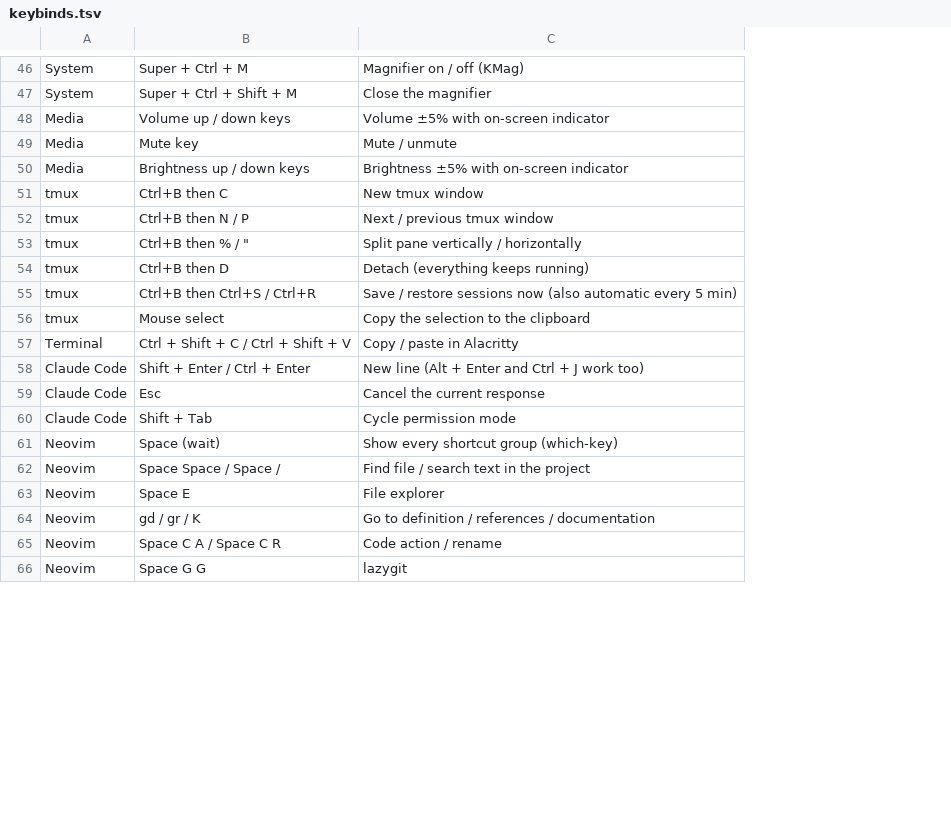
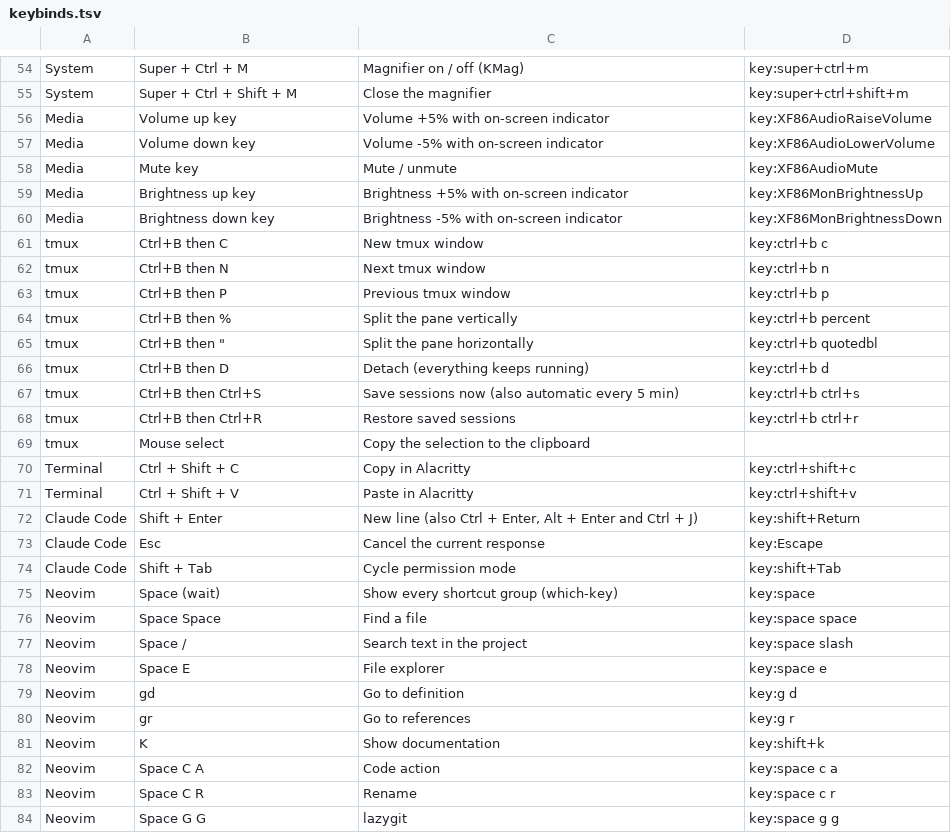
Before and after one commit to zekefarioli-arch/dotfiles, a TSV file: xmonad/.xmonad/keybinds.tsv, drawn as a sheet; only a part is shown, gaps mark what is left out; removed rows and columns are numbered as before the commit, all else as after; the diff covers the shown part only; the diff names each change by its address in the sheet, - before the commit and + after, or states it on an @@ line.

```diff
--- a/xmonad/.xmonad/keybinds.tsv
+++ b/xmonad/.xmonad/keybinds.tsv
+column D, rows 54-55: key:super+ctrl+m | key:super+ctrl+shift+m; rows 57-58: key:XF86AudioLowerVolume | key:XF86AudioMute; rows 60-61: key:XF86MonBrightnessDown | key:ctrl+b c; row 63: key:ctrl+b p; rows 65-67: key:ctrl+b quotedbl | key:ctrl+b d | key:ctrl+b ctrl+s; row 70: key:ctrl+shift+c; rows 72-75: key:shift+Return | key:Escape | key:shift+Tab | key:space; rows 77-78: key:space slash | key:space e; row 82: key:space c a; row 84: key:space g g
+row 56: Media | Volume up key | Volume +5% with on-screen indicator | key:XF86AudioRaiseVolume
-B57: Volume up / down keys
+B57: Volume down key
-C57: Volume ±5% with on-screen indicator
+C57: Volume -5% with on-screen indicator
+row 59: Media | Brightness up key | Brightness +5% with on-screen indicator | key:XF86MonBrightnessUp
-B60: Brightness up / down keys
+B60: Brightness down key
-C60: Brightness ±5% with on-screen indicator
+C60: Brightness -5% with on-screen indicator
+row 62: tmux | Ctrl+B then N | Next tmux window | key:ctrl+b n
-B63: Ctrl+B then N / P
+B63: Ctrl+B then P
-C63: Next / previous tmux window
+C63: Previous tmux window
+row 64: tmux | Ctrl+B then % | Split the pane vertically | key:ctrl+b percent
-B65: Ctrl+B then % / "
+B65: Ctrl+B then "
-C65: Split pane vertically / horizontally
+C65: Split the pane horizontally
-B67: Ctrl+B then Ctrl+S / Ctrl+R
+B67: Ctrl+B then Ctrl+S
-C67: Save / restore sessions now…
+C67: Save sessions now…
+row 68: tmux | Ctrl+B then Ctrl+R | Restore saved sessions | key:ctrl+b ctrl+r
-B70: Ctrl + Shift + C / Ctrl + Shift + V
+B70: Ctrl + Shift + C
-C70: Copy / paste in Alacritty
+C70: Copy in Alacritty
+row 71: Terminal | Ctrl + Shift + V | Paste in Alacritty | key:ctrl+shift+v
-B72: Shift + Enter / Ctrl + Enter
+B72: Shift + Enter
-C72: New line (Alt + Enter and Ctrl + J work too)
+C72: New line (also Ctrl + Enter, Alt + Enter and Ctrl + J)
+row 76: Neovim | Space Space | Find a file | key:space space
-B77: Space Space / Space /
+B77: Space /
-C77: Find file / search text in the project
+C77: Search text in the project
-row 64: Neovim | gd / gr / K | Go to definition / references / documentation
+row 79: Neovim | gd | Go to definition | key:g d
+row 80: Neovim | gr | Go to references | key:g r
+row 81: Neovim | K | Show documentation | key:shift+k
-B82: Space C A / Space C R
+B82: Space C A
-C82: Code action / rename
+C82: Code action
+row 83: Neovim | Space C R | Rename | key:space c r
```
Also changed, not shown: 10 added rows, 2 moved rows and 18 edited cells elsewhere in this file, 1 other file.
